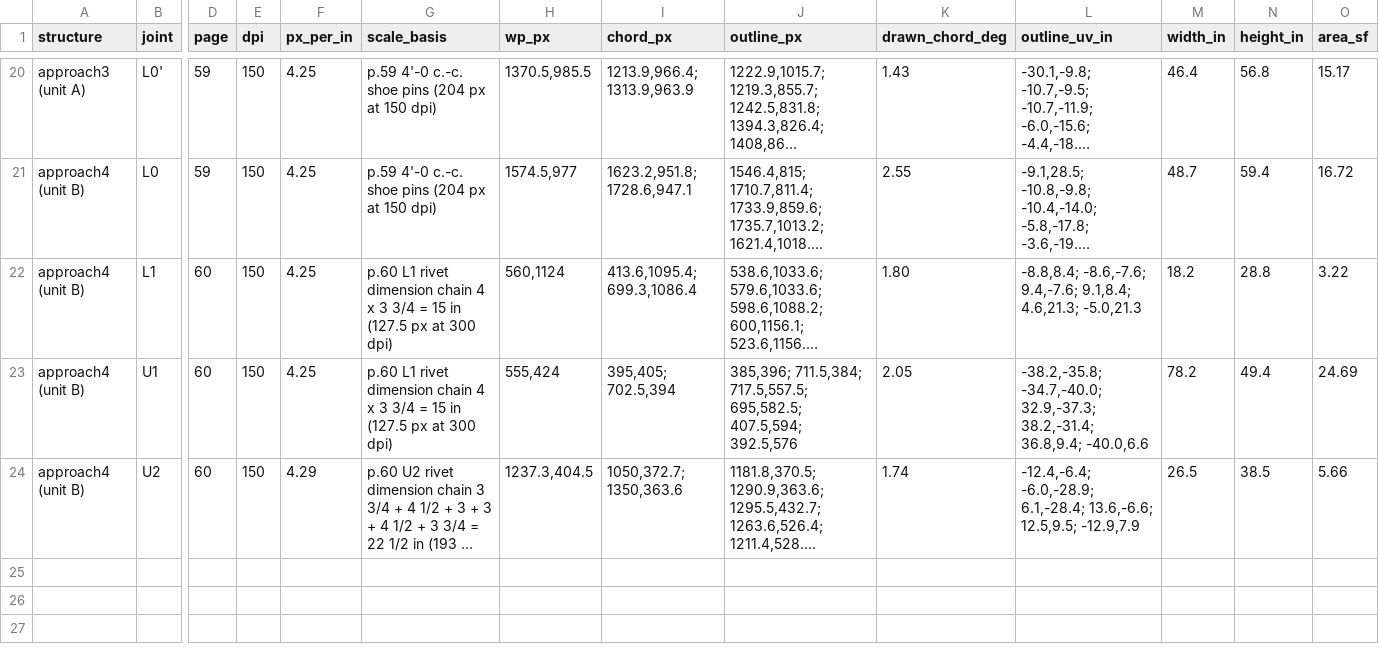
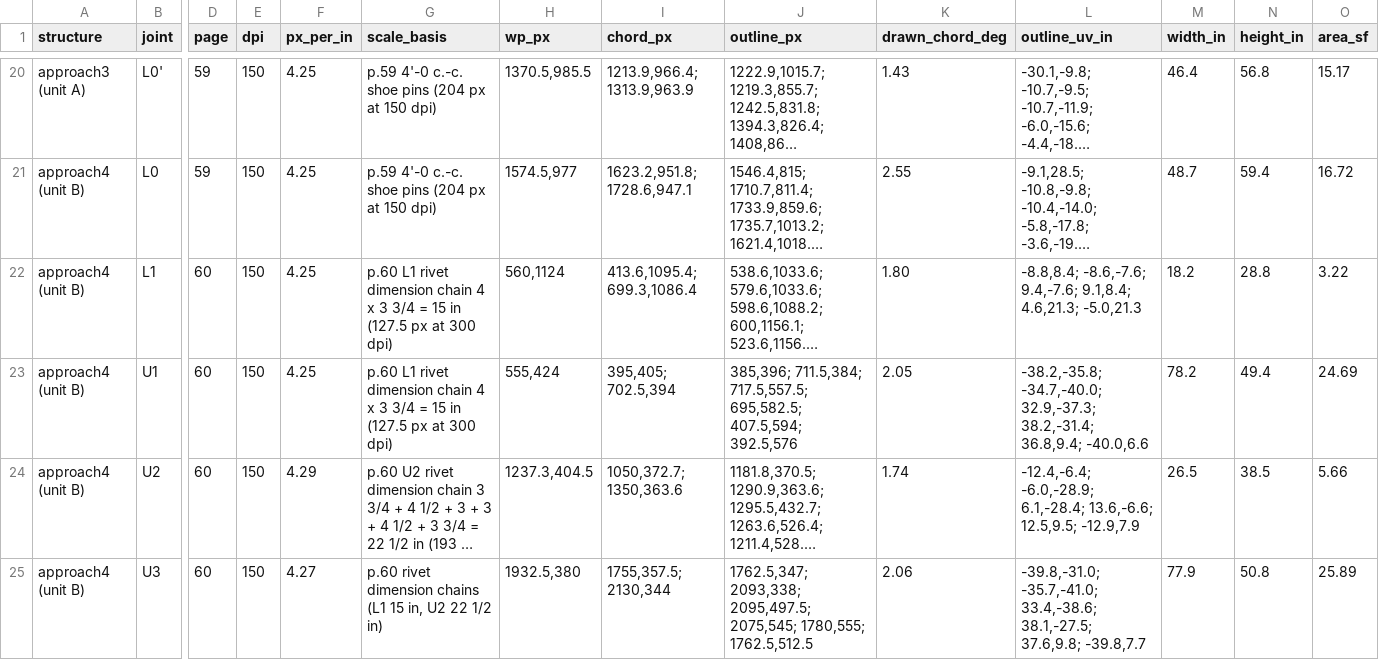
Before and after one commit to jefswat/Steel-Bridge-Bim, a CSV file: docs/plan-data/ptc-delaware-river/connections/gusset-outlines.csv, drawn as a sheet; only a part is shown, gaps mark what is left out; long unchanged cells end in …; rows hold the shown columns only; the diff names each change by its address in the sheet, - before the commit and + after, or states it on an @@ line.

```diff
--- a/docs/plan-data/ptc-delaware-river/connections/gusset-outlines.csv
+++ b/docs/plan-data/ptc-delaware-river/connections/gusset-outlines.csv
+row 25: approach4 (unit B) | U3 | 60 | 150 | 4.27 | p.60 rivet dimension chains (L1 15 in, U2 22 1/2 in) | 1932.5,380 | 1755,357.5; 2130,344 | 1762.5,347; 2093,338; 2095,497.5; 2075,545; 1780,555; 1762.5,512.5 | 2.06 | -39.8,-31.0; -35.7,-41.0; 33.4,-38.6; 38.1,-27.5; 37.6,9.8; -39.8,7.7 | 77.9 | 50.8 | 25.89
```
